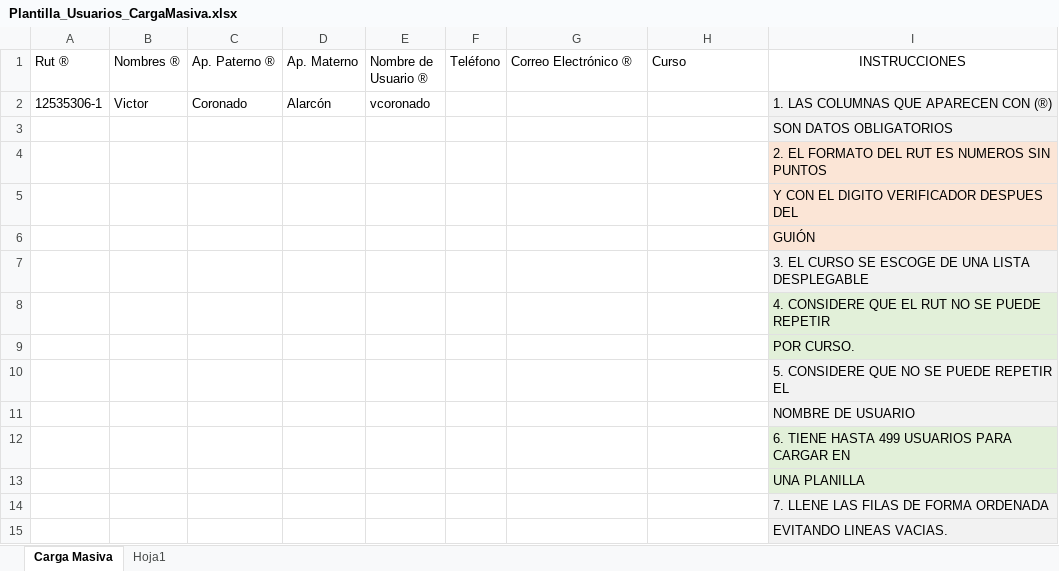
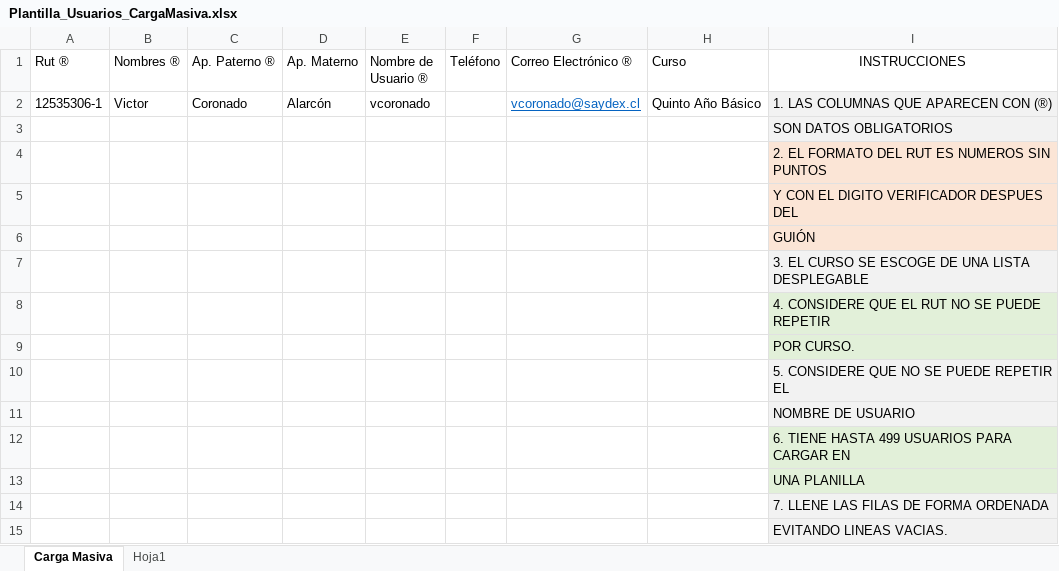
Before and after one commit to vcoronado2014/WebApiFusion, an Excel workbook: WebApi.AsambleasDos/Excel/Plantilla_Usuarios_CargaMasiva.xlsx, sheet Carga Masiva, drawn as a sheet; values as stored, in another font and other column widths than the file's, no borders; table styles not drawn; the diff names each change by its address in the sheet, - before the commit and + after, or states it on an @@ line.

Commit message:
listar directorios subir excel

```diff
--- a/WebApi.AsambleasDos/Excel/Plantilla_Usuarios_CargaMasiva.xlsx (sheet Carga Masiva)
+++ b/WebApi.AsambleasDos/Excel/Plantilla_Usuarios_CargaMasiva.xlsx (sheet Carga Masiva)
-G2 (Correo Electrónico ®): (empty)
+G2 (Correo Electrónico ®): vcoronado@saydex.cl
-H2 (Curso): (empty)
+H2 (Curso): Quinto Año Básico
```
Also changed, not shown: 55 other files.
